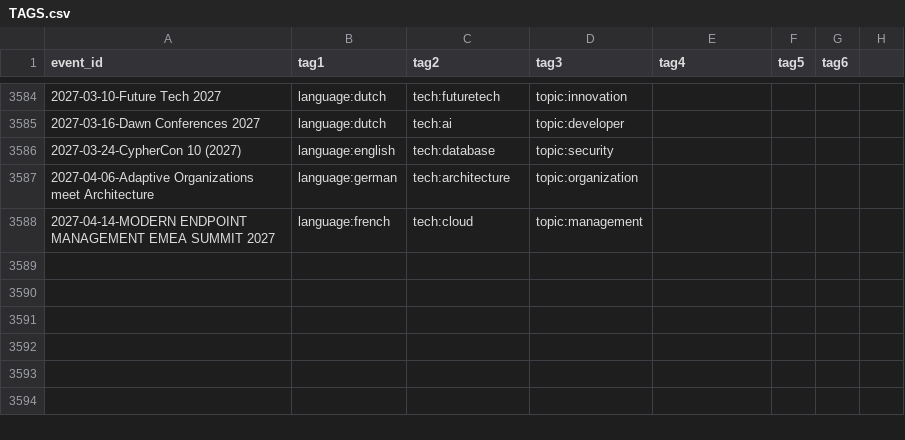
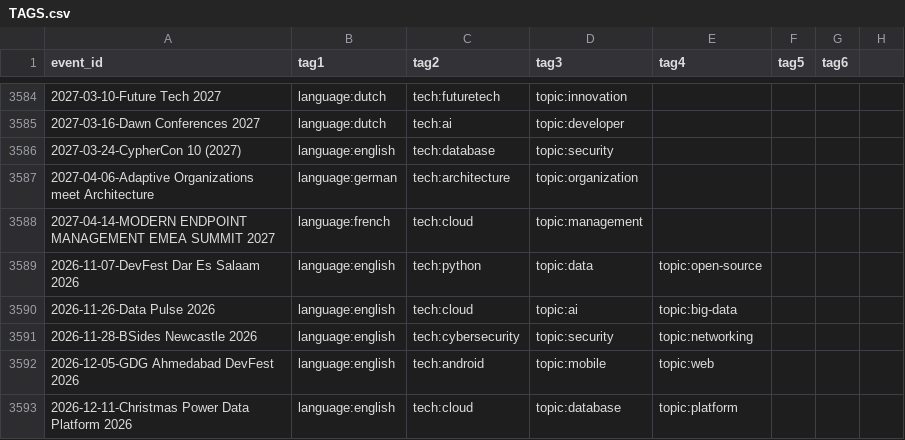
Before and after one commit to scraly/developers-conferences-agenda, a CSV file: TAGS.csv, drawn as a sheet; only a part is shown, gaps mark what is left out.

Commit message:
generate new tags (#3700)
Co-authored-by: scraly <2543381+scraly@users.noreply.github.com>

```diff
--- a/TAGS.csv
+++ b/TAGS.csv
@@ -3588 +3588,6 @@ event_id,tag1,tag2,tag3,tag4,tag5,tag6
 2027-04-14-MODERN ENDPOINT MANAGEMENT EMEA SUMMIT 2027,language:french,tech:cloud,topic:management
+2026-11-07-DevFest Dar Es Salaam 2026,language:english,tech:python,topic:data,topic:open-source
+2026-11-26-Data Pulse 2026,language:english,tech:cloud,topic:ai,topic:big-data
+2026-11-28-BSides Newcastle 2026,language:english,tech:cybersecurity,topic:security,topic:networking
+2026-12-05-GDG Ahmedabad DevFest 2026,language:english,tech:android,topic:mobile,topic:web
+2026-12-11-Christmas Power Data Platform 2026,language:english,tech:cloud,topic:database,topic:platform
```
